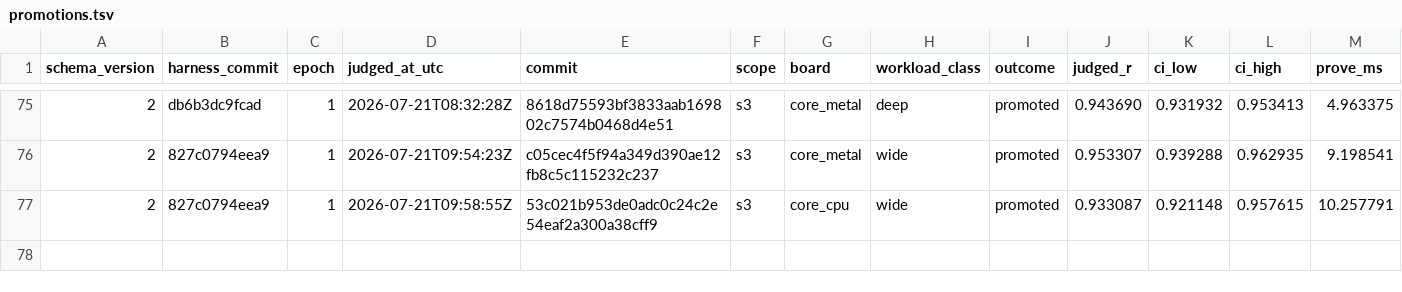
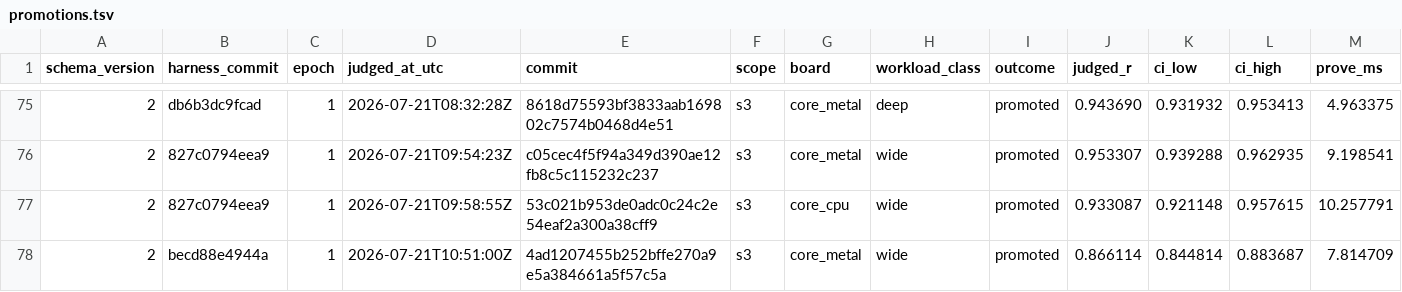
Before and after one commit to welttowelt/stwo-zig, a TSV file: autoresearch/ledger/promotions.tsv, drawn as a sheet; only a part is shown, gaps mark what is left out; rows hold the shown columns only; the diff names each change by its address in the sheet, - before the commit and + after, or states it on an @@ line.

```diff
--- a/autoresearch/ledger/promotions.tsv
+++ b/autoresearch/ledger/promotions.tsv
+row 78: 2 | becd88e4944a | 1 | 2026-07-21T10:51:00Z | 4ad1207455b252bffe270a9e5a384661a5f57c5a | s3 | core_metal | wide | promoted | 0.866114 | 0.844814 | 0.883687 | 7.814709
```
